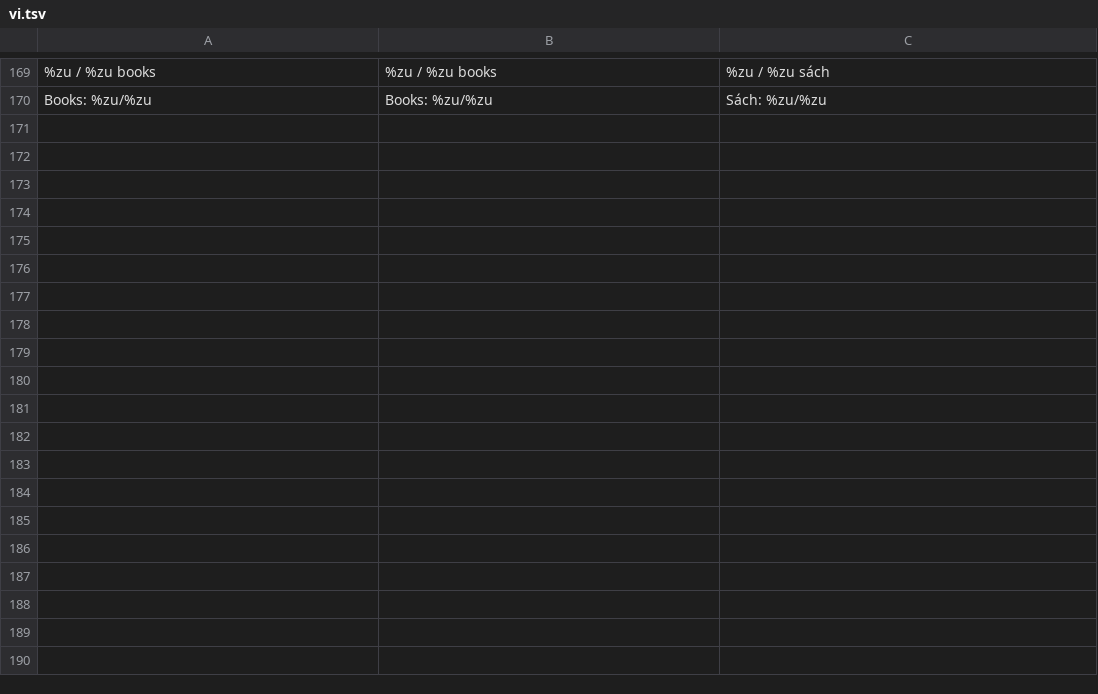
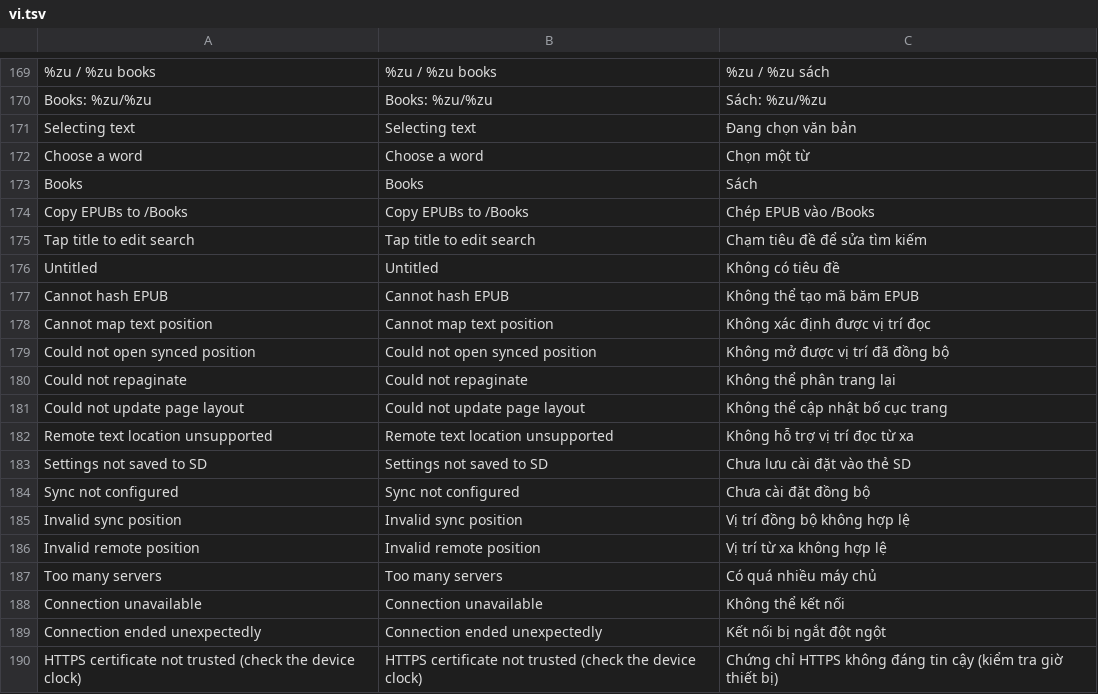
Before and after one commit to lampsonlnguyen/q2-books, a TSV file: crosspoint-core/lang/vi.tsv, drawn as a sheet; only a part is shown, gaps mark what is left out; the diff covers the shown part only; the diff names each change by its address in the sheet, - before the commit and + after, or states it on an @@ line.

Commit message:
Follow Q2 Pod language packs in Books menus

```diff
--- a/crosspoint-core/lang/vi.tsv
+++ b/crosspoint-core/lang/vi.tsv
+row 171: Selecting text | Selecting text | Đang chọn văn bản
+row 172: Choose a word | Choose a word | Chọn một từ
+row 173: Books | Books | Sách
+row 174: Copy EPUBs to /Books | Copy EPUBs to /Books | Chép EPUB vào /Books
+row 175: Tap title to edit search | Tap title to edit search | Chạm tiêu đề để sửa tìm kiếm
+row 176: Untitled | Untitled | Không có tiêu đề
+row 177: Cannot hash EPUB | Cannot hash EPUB | Không thể tạo mã băm EPUB
+row 178: Cannot map text position | Cannot map text position | Không xác định được vị trí đọc
+row 179: Could not open synced position | Could not open synced position | Không mở được vị trí đã đồng bộ
+row 180: Could not repaginate | Could not repaginate | Không thể phân trang lại
+row 181: Could not update page layout | Could not update page layout | Không thể cập nhật bố cục trang
+row 182: Remote text location unsupported | Remote text location unsupported | Không hỗ trợ vị trí đọc từ xa
+row 183: Settings not saved to SD | Settings not saved to SD | Chưa lưu cài đặt vào thẻ SD
+row 184: Sync not configured | Sync not configured | Chưa cài đặt đồng bộ
+row 185: Invalid sync position | Invalid sync position | Vị trí đồng bộ không hợp lệ
+row 186: Invalid remote position | Invalid remote position | Vị trí từ xa không hợp lệ
+row 187: Too many servers | Too many servers | Có quá nhiều máy chủ
+row 188: Connection unavailable | Connection unavailable | Không thể kết nối
+row 189: Connection ended unexpectedly | Connection ended unexpectedly | Kết nối bị ngắt đột ngột
+row 190: HTTPS certificate not trusted (check the device clock) | HTTPS certificate not trusted (check the device clock) | Chứng chỉ HTTPS không đáng tin cậy (kiểm tra giờ thiết bị)
```
Also changed, not shown: 13 added rows elsewhere in this file, crosspoint-core/lang/en.tsv, 10 other files.
